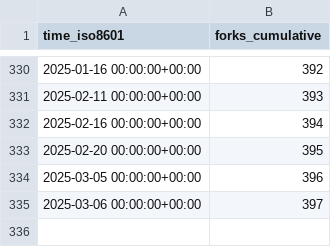
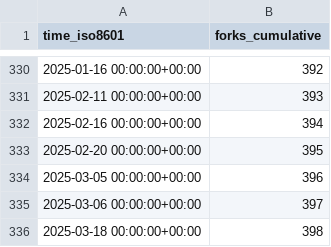
Before and after one commit to njjetha/github-traffic, a CSV file: quic/aimet/ghrs-data/forks.csv, drawn as a sheet; only a part is shown, gaps mark what is left out; the diff names each change by its address in the sheet, - before the commit and + after, or states it on an @@ line.

```diff
--- a/quic/aimet/ghrs-data/forks.csv
+++ b/quic/aimet/ghrs-data/forks.csv
+row 336: 2025-03-18 00:00:00+00:00 | 398
```
